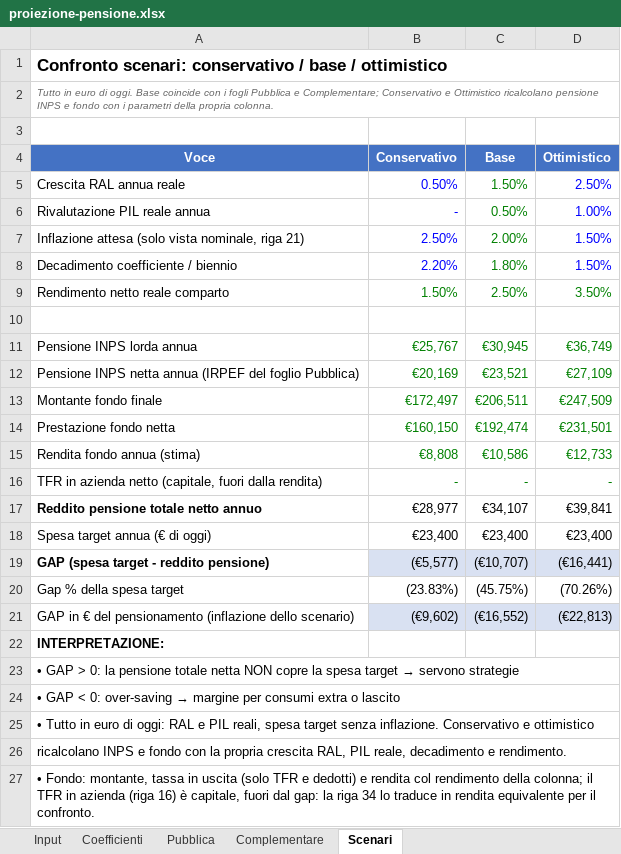
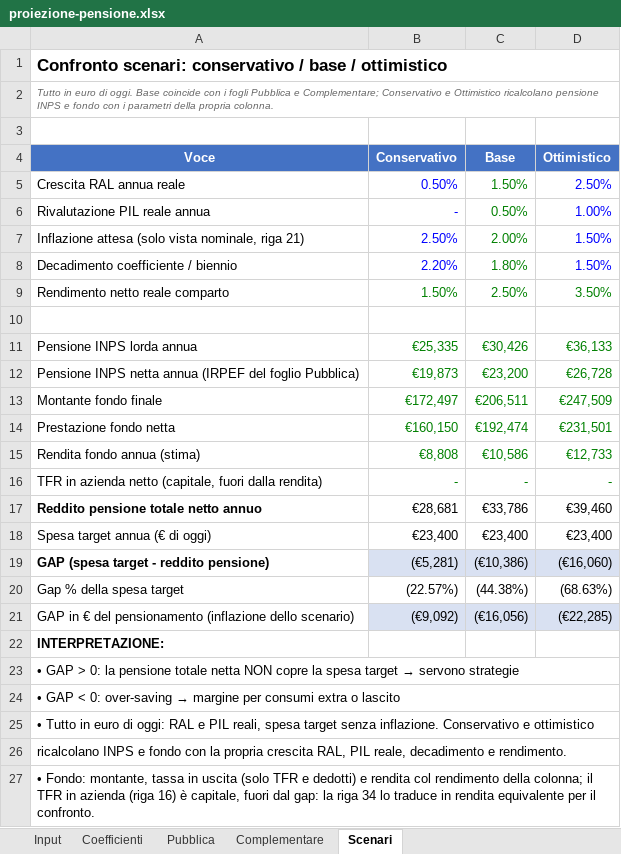
Before and after one commit to eugeniorende/wealth-management-it, an Excel workbook: skills/it-pianificazione/assets/proiezione-pensione.xlsx, sheet Scenari, drawn as a sheet; only a part is shown; values as stored, in another font and other column widths than the file's, no borders; the diff names each change by its address in the sheet, - before the commit and + after, or states it on an @@ line.

```diff
--- a/skills/it-pianificazione/assets/proiezione-pensione.xlsx (sheet Scenari)
+++ b/skills/it-pianificazione/assets/proiezione-pensione.xlsx (sheet Scenari)
-B11 (Conservativo): €25,767
+B11 (Conservativo): €25,335
-C11 (Base): €30,945
+C11 (Base): €30,426
-D11 (Ottimistico): €36,749
+D11 (Ottimistico): €36,133
-B12 (Conservativo): €20,169
+B12 (Conservativo): €19,873
-C12 (Base): €23,521
+C12 (Base): €23,200
-D12 (Ottimistico): €27,109
+D12 (Ottimistico): €26,728
-B17 (Conservativo): €28,977
+B17 (Conservativo): €28,681
-C17 (Base): €34,107
+C17 (Base): €33,786
-D17 (Ottimistico): €39,841
+D17 (Ottimistico): €39,460
-B19 (Conservativo): (€5,577)
+B19 (Conservativo): (€5,281)
-C19 (Base): (€10,707)
+C19 (Base): (€10,386)
-D19 (Ottimistico): (€16,441)
+D19 (Ottimistico): (€16,060)
-B20 (Conservativo): (23.83%)
+B20 (Conservativo): (22.57%)
-C20 (Base): (45.75%)
+C20 (Base): (44.38%)
-D20 (Ottimistico): (70.26%)
+D20 (Ottimistico): (68.63%)
-B21 (Conservativo): (€9,602)
+B21 (Conservativo): (€9,092)
-C21 (Base): (€16,552)
+C21 (Base): (€16,056)
-D21 (Ottimistico): (€22,813)
+D21 (Ottimistico): (€22,285)
```
Also changed, not shown: sheet Coefficienti, sheet Pubblica, sheet Input, skills/it-pianificazione-autonomi/assets/proiezione-pensione-autonomi.xlsx, 2 other files.
